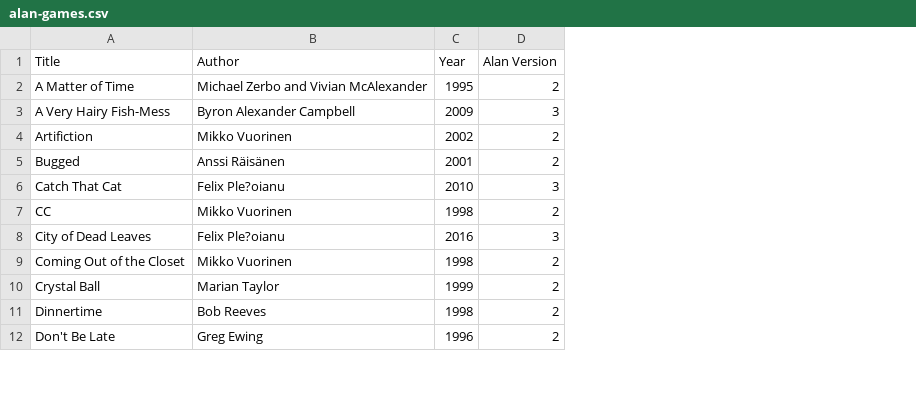
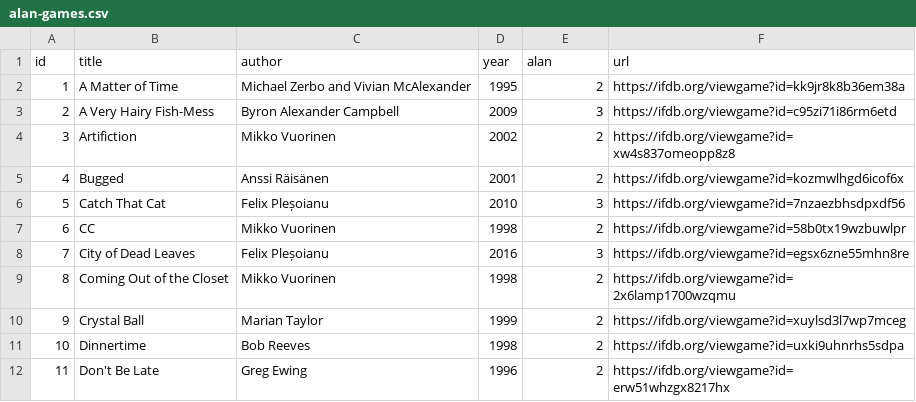
Before and after one commit to alan-if/alan-games, a CSV file: alan-games.csv, drawn as a sheet; only a part is shown; removed rows and columns are numbered as before the commit, all else as after; the diff names each change by its address in the sheet, - before the commit and + after, or states it on an @@ line.

Commit message:
Add full dump of games from DB

```diff
--- a/alan-games.csv
+++ b/alan-games.csv
+column A, rows 2-12: 1 | 2 | 3 | 4 | 5 | 6 | 7 | 8 | 9 | 10 | 11
+column F, rows 2-12: https://ifdb.org/viewgame?id=kk9jr8k8b36em38a | https://ifdb.org/viewgame?id=c95zi71i86rm6etd | https://ifdb.org/viewgame?id=xw4s837omeopp8z8 | https://ifdb.org/viewgame?id=kozmwlhgd6icof6x | https://ifdb.org/viewgame?id=7nzaezbhsdpxdf56 | https://ifdb.org/viewgame?id=58b0tx19wzbuwlpr | https://ifdb.org/viewgame?id=egsx6zne55mhn8re | https://ifdb.org/viewgame?id=2x6lamp1700wzqmu | https://ifdb.org/viewgame?id=xuylsd3l7wp7mceg | https://ifdb.org/viewgame?id=uxki9uhnrhs5sdpa | https://ifdb.org/viewgame?id=erw51whzgx8217hx
-row 1: Title | Author | Year | Alan Version
+row 1: id | title | author | year | alan | url
-C6: Felix Ple?oianu
+C6: Felix Pleșoianu
-C8: Felix Ple?oianu
+C8: Felix Pleșoianu
```
